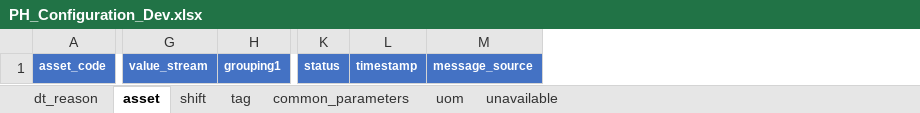
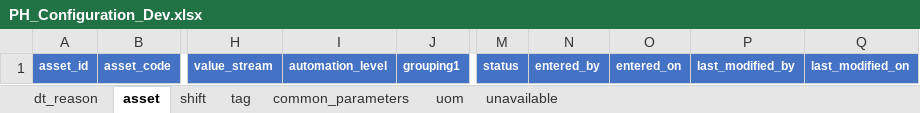
Before and after one commit to andygarciasoto/edbh, an Excel workbook: files/PH_Configuration_Dev.xlsx, sheet asset, drawn as a sheet; only a part is shown, gaps mark what is left out; values as stored, in another font and other column widths than the file's, no borders; removed rows and columns are numbered as before the commit, all else as after; the diff names each change by its address in the sheet, - before the commit and + after, or states it on an @@ line.

```diff
--- a/files/PH_Configuration_Dev.xlsx (sheet asset)
+++ b/files/PH_Configuration_Dev.xlsx (sheet asset)
+column A, row 1: asset_id
+column I, row 1: automation_level
-column L, row 1: timestamp
-column M, row 1: message_source
+column N, row 1: entered_by
+column O, row 1: entered_on
+column P, row 1: last_modified_by
+column Q, row 1: last_modified_on
```
Also changed, not shown: sheet dt_reason, sheet tag, sheet common_parameters, sheet unavailable, sheet shift, sheet uom.
